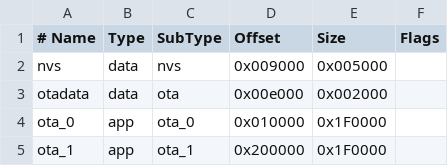
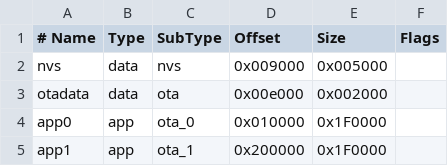
Before and after one commit to hash6iron/powadcr, a CSV file: powa_parts.csv, drawn as a sheet.

Commit message:
modified:   powa_parts.csv 	deleted:    powa_parts_old.csv

```diff
--- a/powa_parts.csv
+++ b/powa_parts.csv
@@ -3,3 +3,3 @@ nvs,        data,   nvs,        0x009000,    0x005000,
 otadata,    data,   ota,        0x00e000,    0x002000,	
-ota_0,      app,    ota_0,      0x010000,    0x1F0000,	
-ota_1,      app,    ota_1,      0x200000,    0x1F0000,
+app0,      app,    ota_0,      0x010000,    0x1F0000,	
+app1,      app,    ota_1,      0x200000,    0x1F0000,
```
Also changed, not shown: 1 other file.
